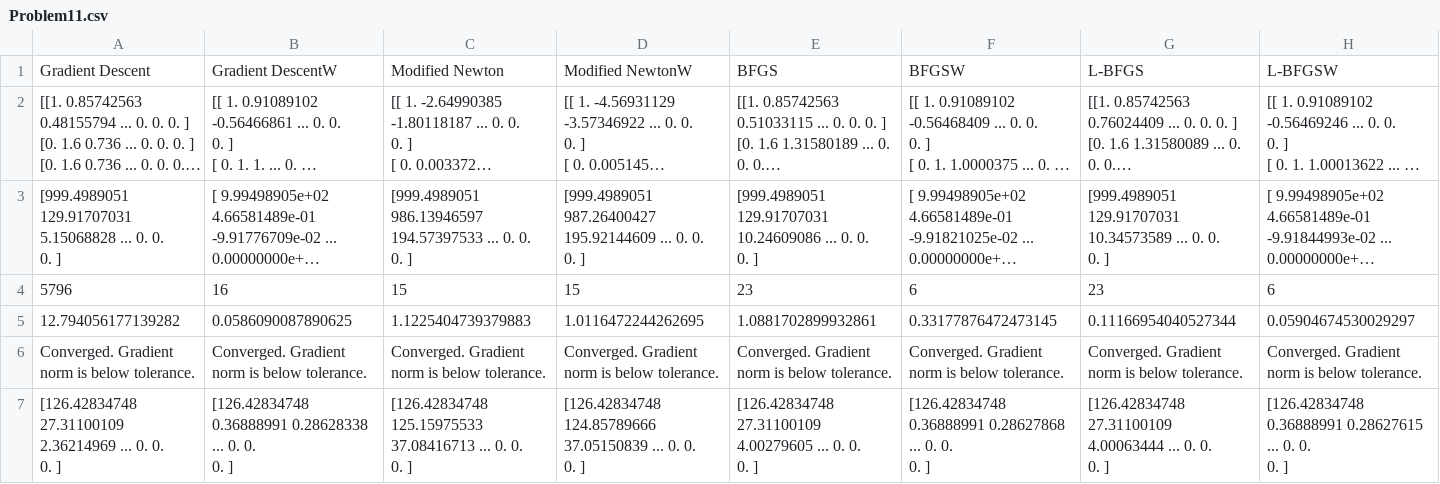
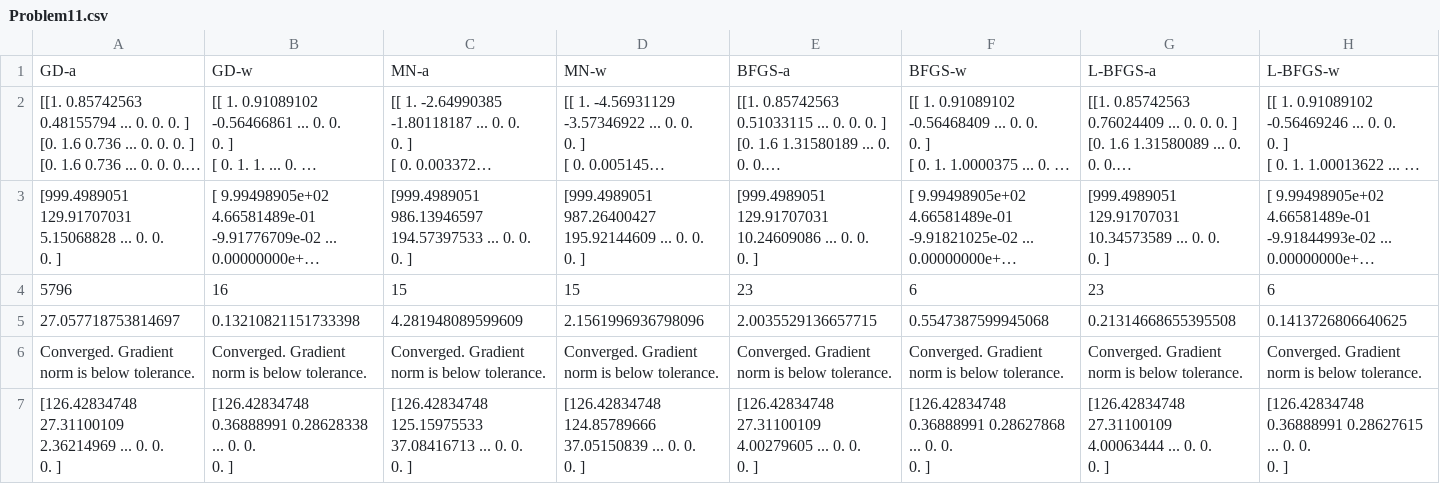
Before and after one commit to itsahmedkhalil/NLOptAlgorithms, a CSV file: data/Problem11.csv, drawn as a sheet; only a part is shown; long unchanged cells end in …; removed rows and columns are numbered as before the commit, all else as after; rows hold the shown columns only; the diff names each change by its address in the sheet, - before the commit and + after, or states it on an @@ line.

```diff
--- a/data/Problem11.csv
+++ b/data/Problem11.csv
-row 1: Gradient Descent | Gradient DescentW | Modified Newton | Modified NewtonW | BFGS | BFGSW | L-BFGS | L-BFGSW
+row 1: GD-a | GD-w | MN-a | MN-w | BFGS-a | BFGS-w | L-BFGS-a | L-BFGS-w
-row 5: 12.794056177139282 | 0.0586090087890625 | 1.1225404739379883 | 1.0116472244262695 | 1.0881702899932861 | 0.33177876472473145 | 0.11166954040527344 | 0.05904674530029297
+row 5: 27.057718753814697 | 0.13210821151733398 | 4.281948089599609 | 2.1561996936798096 | 2.0035529136657715 | 0.5547387599945068 | 0.21314668655395508 | 0.1413726806640625
```
Also changed, not shown: data/Problem10.csv, data/Problem12.csv, 46 other files.
